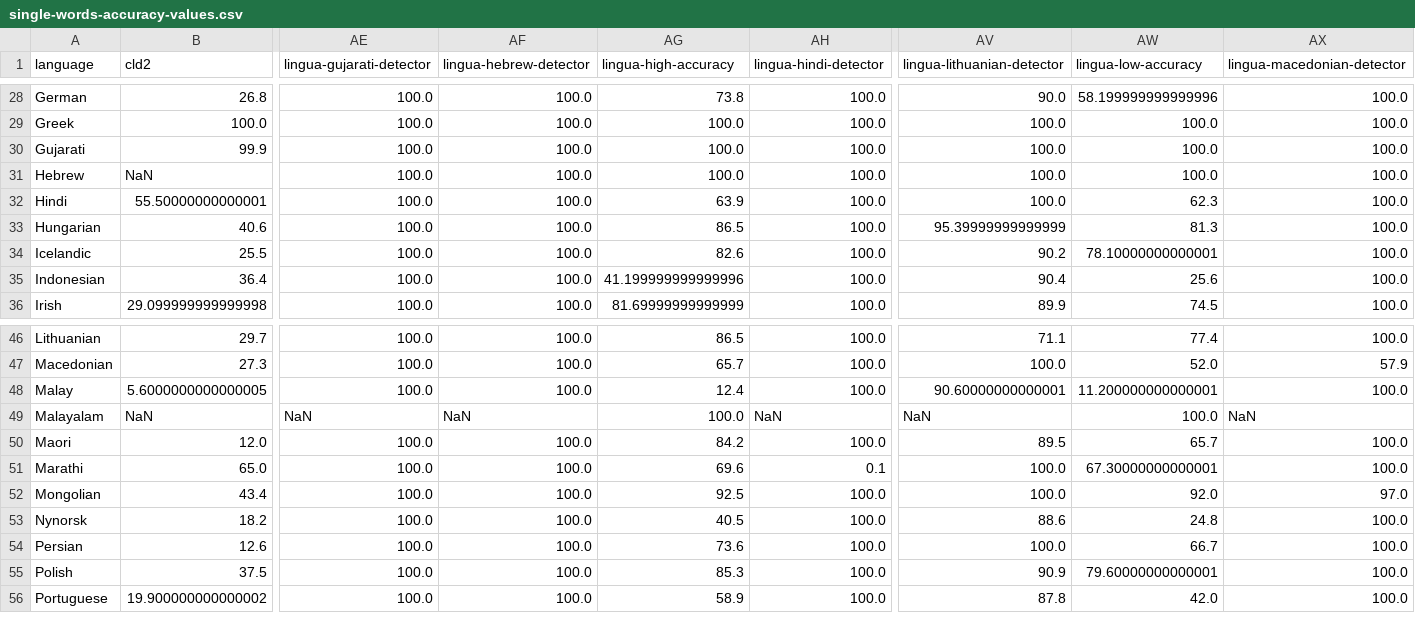
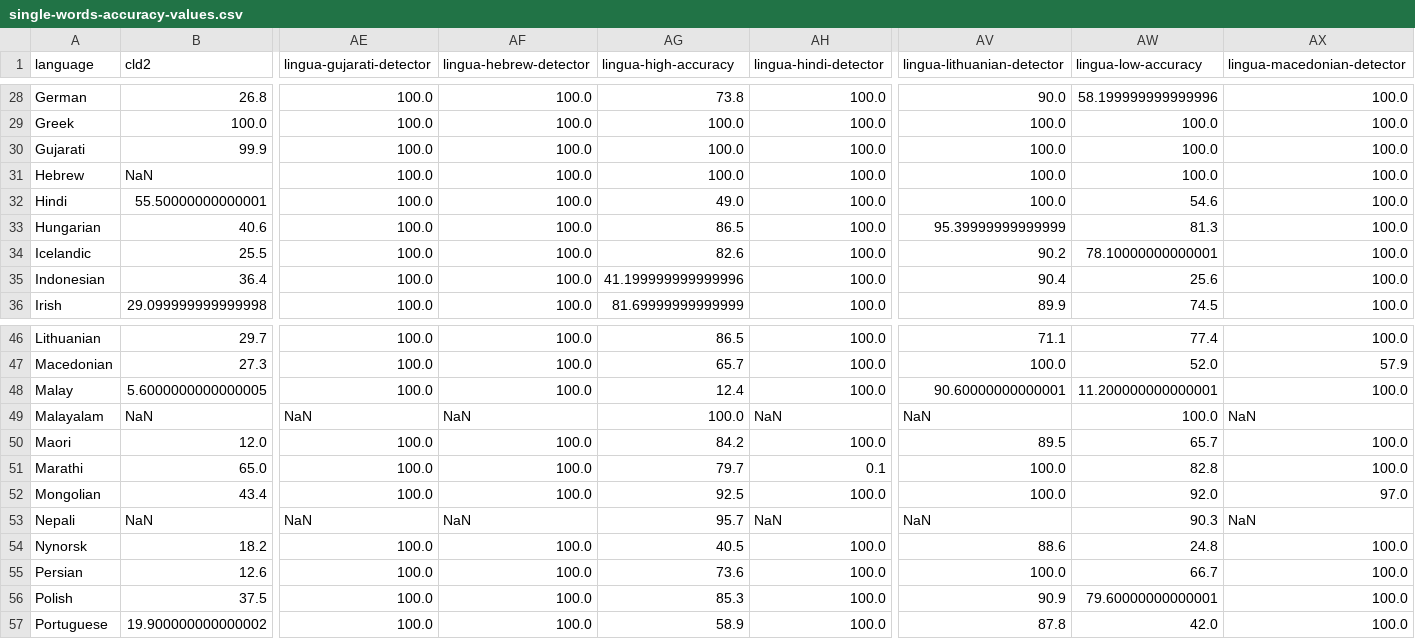
Before and after one commit to freshworks-oss/fw-lingua-rs, a CSV file: accuracy-reports/single-words-accuracy-values.csv, drawn as a sheet; only a part is shown, gaps mark what is left out; rows hold the shown columns only; the diff names each change by its address in the sheet, - before the commit and + after, or states it on an @@ line.

```diff
--- a/accuracy-reports/single-words-accuracy-values.csv
+++ b/accuracy-reports/single-words-accuracy-values.csv
-AG32 (lingua-high-accuracy): 63.9
+AG32 (lingua-high-accuracy): 49.0
-AW32 (lingua-low-accuracy): 62.3
+AW32 (lingua-low-accuracy): 54.6
-AG51 (lingua-high-accuracy): 69.6
+AG51 (lingua-high-accuracy): 79.7
-AW51 (lingua-low-accuracy): 67.30000000000001
+AW51 (lingua-low-accuracy): 82.8
+row 53: Nepali | NaN | NaN | NaN | 95.7 | NaN | NaN | 90.3 | NaN
```
Also changed, not shown: accuracy-reports/average-accuracy-values.csv, accuracy-reports/sentences-accuracy-values.csv, 7 other files.
